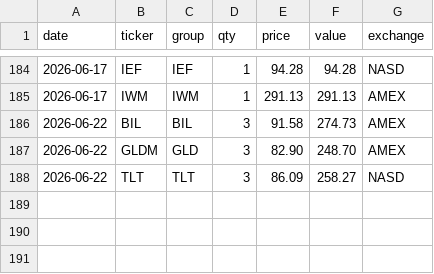
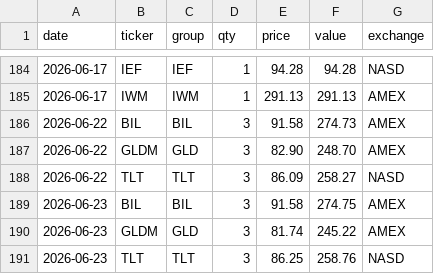
Before and after one commit to phj1120/classicQuant, a CSV file: data/holdings.csv, drawn as a sheet; only a part is shown, gaps mark what is left out; the diff names each change by its address in the sheet, - before the commit and + after, or states it on an @@ line.

```diff
--- a/data/holdings.csv
+++ b/data/holdings.csv
+row 189: 2026-06-23 | BIL | BIL | 3 | 91.58 | 274.75 | AMEX
+row 190: 2026-06-23 | GLDM | GLD | 3 | 81.74 | 245.22 | AMEX
+row 191: 2026-06-23 | TLT | TLT | 3 | 86.25 | 258.76 | NASD
```
Also changed, not shown: data/audit_log.csv, data/ohlc_history.csv, 8 other files.
